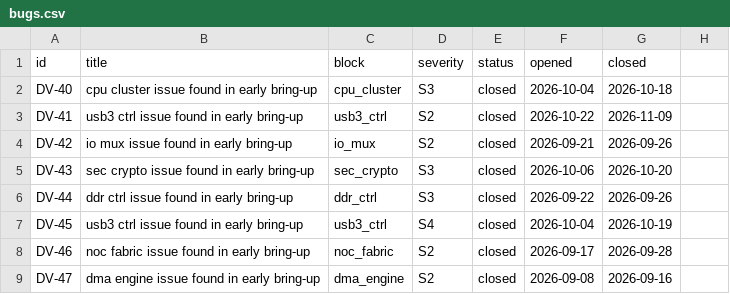
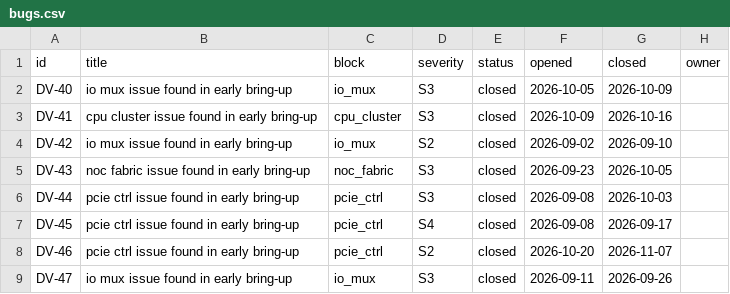
Before and after one commit to bhaskar12pr/bhaskar-prakash, a CSV file: soc_dashboard/projects/orion_soc/bugs.csv, drawn as a sheet; only a part is shown; the diff covers the shown part only.

```diff
--- a/soc_dashboard/projects/orion_soc/bugs.csv
+++ b/soc_dashboard/projects/orion_soc/bugs.csv
@@ -1,9 +1,9 @@
-id,title,block,severity,status,opened,closed
-DV-40,cpu cluster issue found in early bring-up,cpu_cluster,S3,closed,2026-10-04,2026-10-18
-DV-41,usb3 ctrl issue found in early bring-up,usb3_ctrl,S2,closed,2026-10-22,2026-11-09
-DV-42,io mux issue found in early bring-up,io_mux,S2,closed,2026-09-21,2026-09-26
-DV-43,sec crypto issue found in early bring-up,sec_crypto,S3,closed,2026-10-06,2026-10-20
-DV-44,ddr ctrl issue found in early bring-up,ddr_ctrl,S3,closed,2026-09-22,2026-09-26
-DV-45,usb3 ctrl issue found in early bring-up,usb3_ctrl,S4,closed,2026-10-04,2026-10-19
-DV-46,noc fabric issue found in early bring-up,noc_fabric,S2,closed,2026-09-17,2026-09-28
-DV-47,dma engine issue found in early bring-up,dma_engine,S2,closed,2026-09-08,2026-09-16
+id,title,block,severity,status,opened,closed,owner
+DV-40,io mux issue found in early bring-up,io_mux,S3,closed,2026-10-05,2026-10-09,
+DV-41,cpu cluster issue found in early bring-up,cpu_cluster,S3,closed,2026-10-09,2026-10-16,
+DV-42,io mux issue found in early bring-up,io_mux,S2,closed,2026-09-02,2026-09-10,
+DV-43,noc fabric issue found in early bring-up,noc_fabric,S3,closed,2026-09-23,2026-10-05,
+DV-44,pcie ctrl issue found in early bring-up,pcie_ctrl,S3,closed,2026-09-08,2026-10-03,
+DV-45,pcie ctrl issue found in early bring-up,pcie_ctrl,S4,closed,2026-09-08,2026-09-17,
+DV-46,pcie ctrl issue found in early bring-up,pcie_ctrl,S2,closed,2026-10-20,2026-11-07,
+DV-47,io mux issue found in early bring-up,io_mux,S3,closed,2026-09-11,2026-09-26,
```
Also changed, not shown: 71 edited cells elsewhere in this file, soc_dashboard/projects/orion_soc/coverage.csv, soc_dashboard/projects/orion_soc/testplan.csv, 8 other files.
